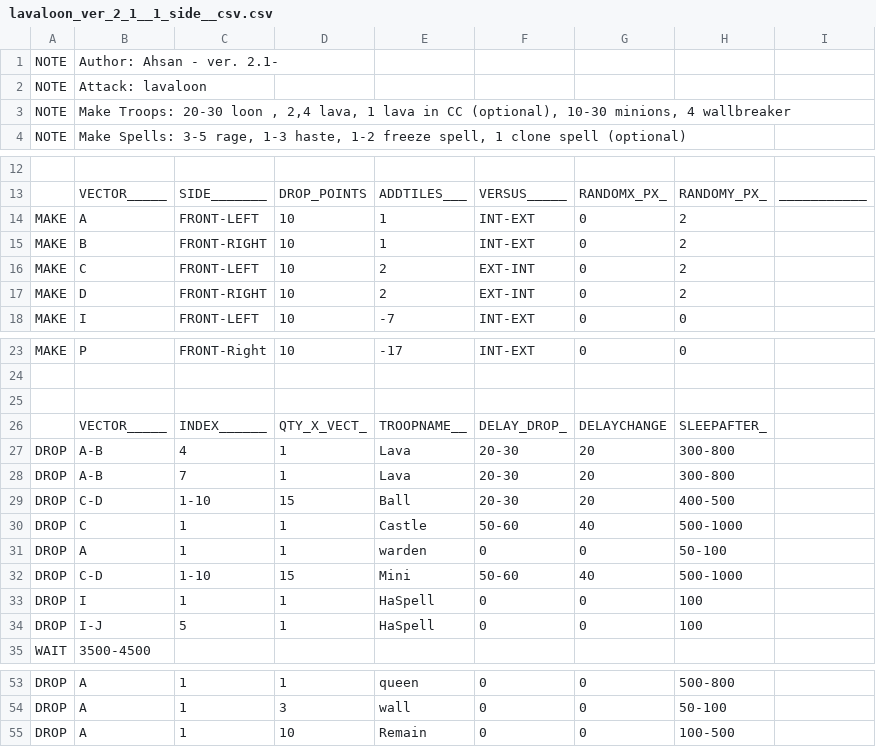
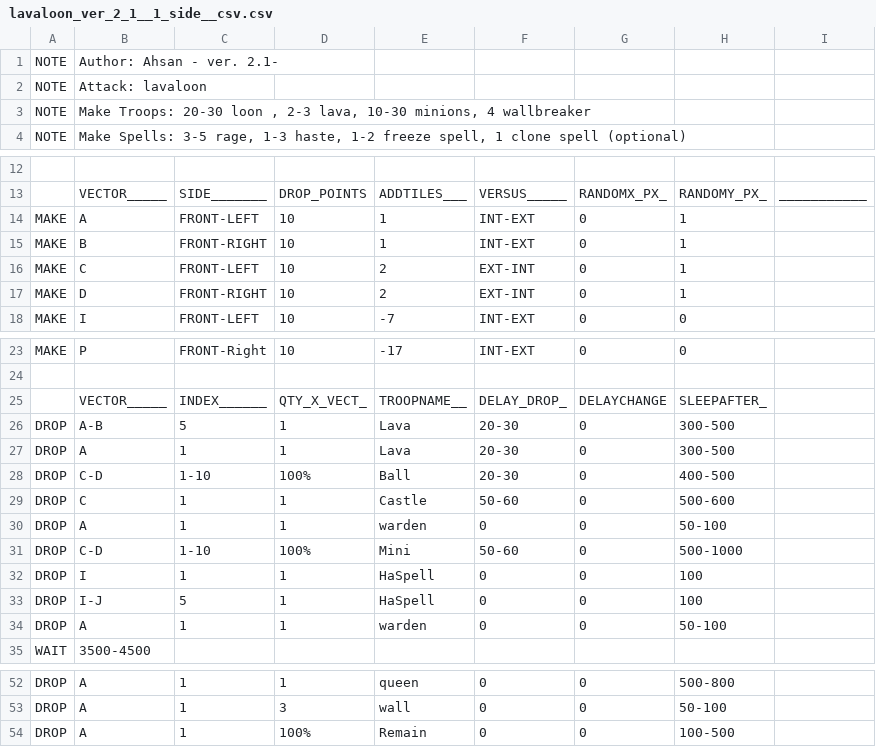
Before and after one commit to rulesss2/MyBotRunNewOctUpdate-feature-MBR_v6.5.2-RK-MOD, a CSV file: CSV/Attack/lavaloon_ver_2_1__1_side__csv.csv, drawn as a sheet; only a part is shown, gaps mark what is left out; removed rows and columns are numbered as before the commit, all else as after; the diff names each change by its address in the sheet, - before the commit and + after, or states it on an @@ line.

Commit message:
обновление лавалон скрипта

```diff
--- a/CSV/Attack/lavaloon_ver_2_1__1_side__csv.csv
+++ b/CSV/Attack/lavaloon_ver_2_1__1_side__csv.csv
-B3: …loon , 2,4 lava, 1 lava in CC (optional), 10-30 minions,…
+B3: …loon , 2-3 lava, 10-30 minions,…
-H14:H17: 2
+H14:H17: 1
-row 25: (empty)
-C26: 4
+C26: 5
-G26:G28: 20
+G26:G28: 0
-H26:H27: 300-800
+H26:H27: 300-500
-B27: A-B
+B27: A
-C27: 7
+C27: 1
-D28: 15
+D28: 100%
-G29: 40
+G29: 0
-H29: 500-1000
+H29: 500-600
-D31: 15
+D31: 100%
-G31: 40
+G31: 0
@@ row 40 moved to row 34: DROP @@
-D54: 10
+D54: 100%
```
